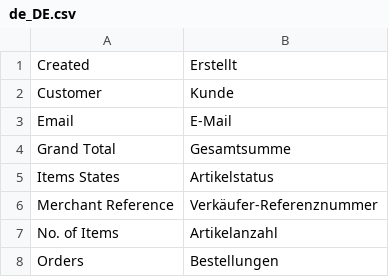
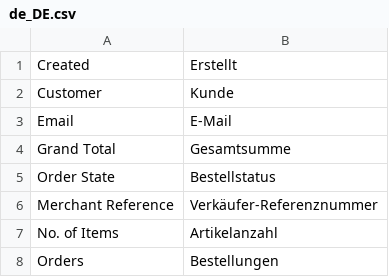
Before and after one commit to spryker/sales-merchant-portal-gui, a CSV file: data/translation/Zed/de_DE.csv, drawn as a sheet; only a part is shown; removed rows and columns are numbered as before the commit, all else as after; the diff names each change by its address in the sheet, - before the commit and + after, or states it on an @@ line.

```diff
--- a/data/translation/Zed/de_DE.csv
+++ b/data/translation/Zed/de_DE.csv
-row 5: Items States | Artikelstatus
+row 5: Order State | Bestellstatus
```
Also changed, not shown: data/translation/Zed/en_US.csv, 5 other files.
